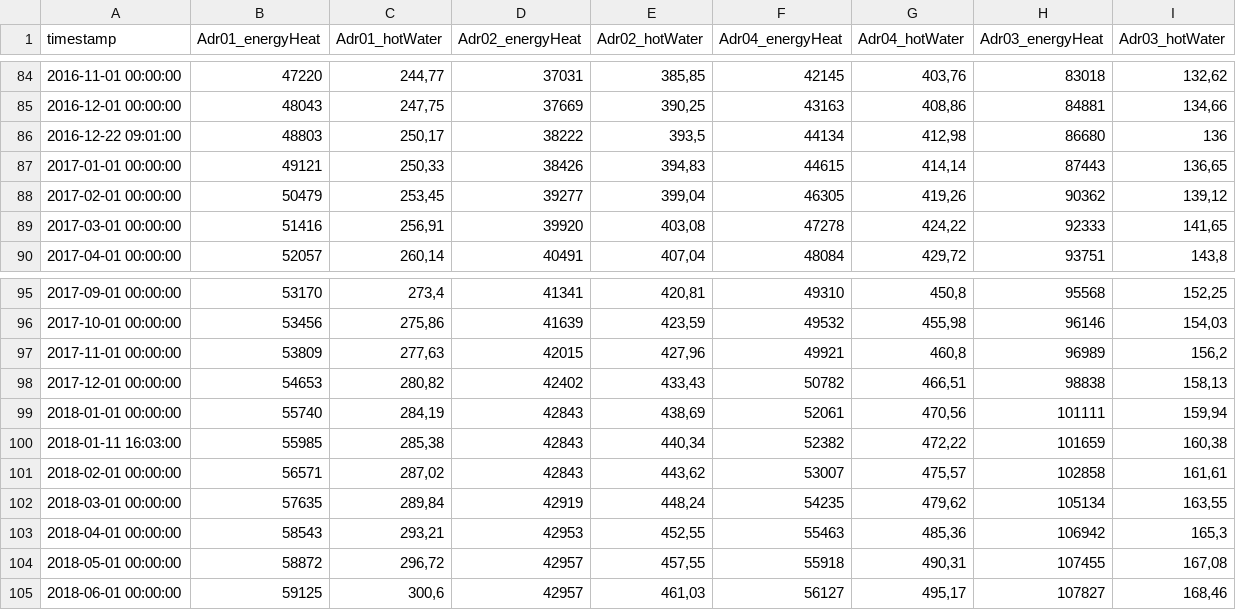
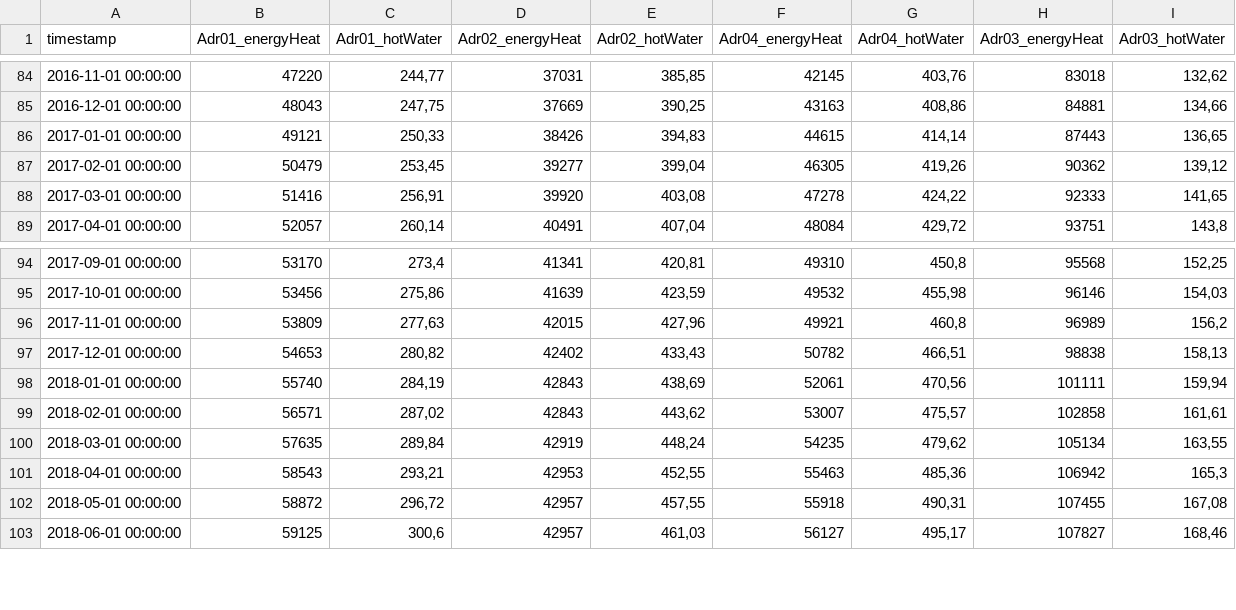
Before and after one commit to hslu-ige-laes/edar, a CSV file: sampleData/flatHeatAndHotWater.csv, drawn as a sheet; only a part is shown, gaps mark what is left out.

Commit message:
Update flatHeatAndHotWater.csv

```diff
--- a/sampleData/flatHeatAndHotWater.csv
+++ b/sampleData/flatHeatAndHotWater.csv
@@ -85,3 +85,2 @@
 2016-12-01 00:00:00;48043;247,75;37669;390,25;43163;408,86;84881;134,66
-2016-12-22 09:01:00;48803;250,17;38222;393,5;44134;412,98;86680;136
 2017-01-01 00:00:00;49121;250,33;38426;394,83;44615;414,14;87443;136,65
@@ -99,3 +98,2 @@
 2018-01-01 00:00:00;55740;284,19;42843;438,69;52061;470,56;101111;159,94
-2018-01-11 16:03:00;55985;285,38;42843;440,34;52382;472,22;101659;160,38
 2018-02-01 00:00:00;56571;287,02;42843;443,62;53007;475,57;102858;161,61
```
